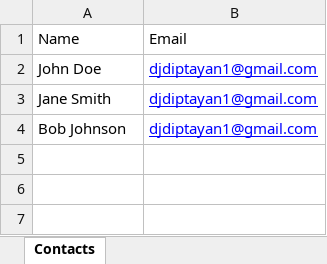
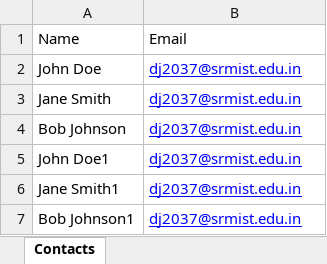
Before and after one commit to djdiptayan1/Beacon, an Excel workbook: beacon/public/sample-data.xlsx, sheet Contacts, drawn as a sheet; values as stored, in another font and other column widths than the file's, no borders; the diff names each change by its address in the sheet, - before the commit and + after, or states it on an @@ line.

```diff
--- a/beacon/public/sample-data.xlsx (sheet Contacts)
+++ b/beacon/public/sample-data.xlsx (sheet Contacts)
-B2:B4: djdiptayan1@gmail.com
+B2:B4: dj2037@srmist.edu.in
+row 5: John Doe1 | dj2037@srmist.edu.in
+row 6: Jane Smith1 | dj2037@srmist.edu.in
+row 7: Bob Johnson1 | dj2037@srmist.edu.in
```
Also changed, not shown: 5 other files.
